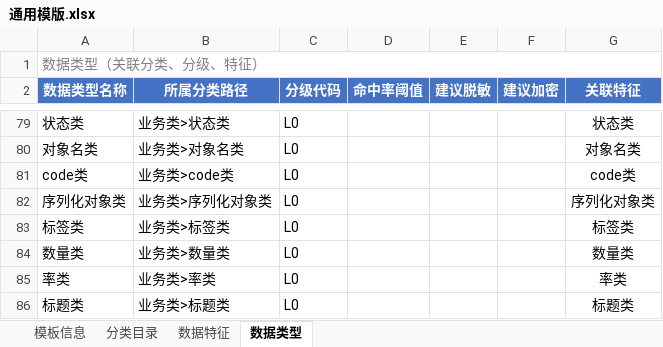
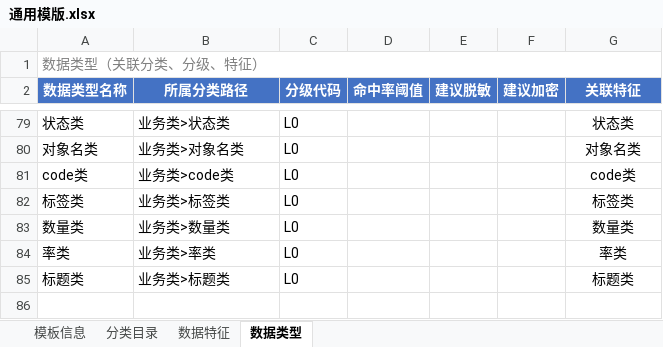
Before and after one commit to HaoY-l/mdcgs, an Excel workbook: TemplateExamples/通用模版.xlsx, sheet 数据类型, drawn as a sheet; only a part is shown, gaps mark what is left out; values as stored, in another font and other column widths than the file's, no borders; the diff names each change by its address in the sheet, - before the commit and + after, or states it on an @@ line.

```diff
--- a/TemplateExamples/通用模版.xlsx (sheet 数据类型)
+++ b/TemplateExamples/通用模版.xlsx (sheet 数据类型)
-row 82: 序列化对象类 | 业务类>序列化对象类 | L0 |  |  |  | 序列化对象类
```
Also changed, not shown: sheet 数据特征, sheet 分类目录.
